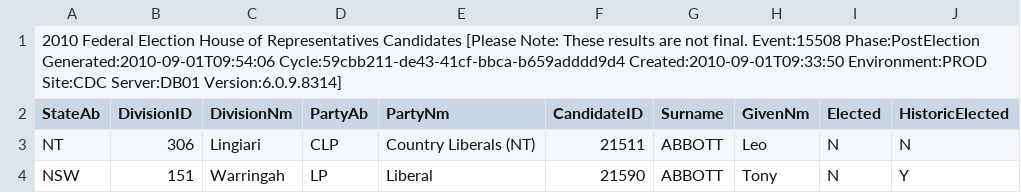
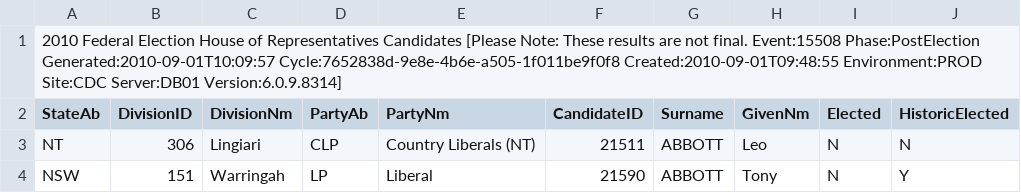
Before and after one commit to d1b/AustralianFederalElection2010CSV, a CSV file: HouseCandidatesDownload-15508.csv, drawn as a sheet; only a part is shown.

```diff
--- a/HouseCandidatesDownload-15508.csv
+++ b/HouseCandidatesDownload-15508.csv
@@ -1,2 +1,2 @@
-2010 Federal Election House of Representatives Candidates [Please Note: These results are not final. Event:15508 Phase:PostElection Generated:2010-09-01T09:54:06 Cycle:59cbb211-de43-41cf-bbca-b659adddd9d4 Created:2010-09-01T09:33:50 Environment:PROD Site:CDC Server:DB01 Version:6.0.9.8314]
+2010 Federal Election House of Representatives Candidates [Please Note: These results are not final. Event:15508 Phase:PostElection Generated:2010-09-01T10:09:57 Cycle:7652838d-9e8e-4b6e-a505-1f011be9f0f8 Created:2010-09-01T09:48:55 Environment:PROD Site:CDC Server:DB01 Version:6.0.9.8314]
 StateAb,DivisionID,DivisionNm,PartyAb,PartyNm,CandidateID,Surname,GivenNm,Elected,HistoricElected
```
Also changed, not shown: HouseFirstPrefsByCandidateByVoteTypeDownload-15508.csv, HouseFirstPrefsByPartyDownload-15508.csv, 14 other files.
